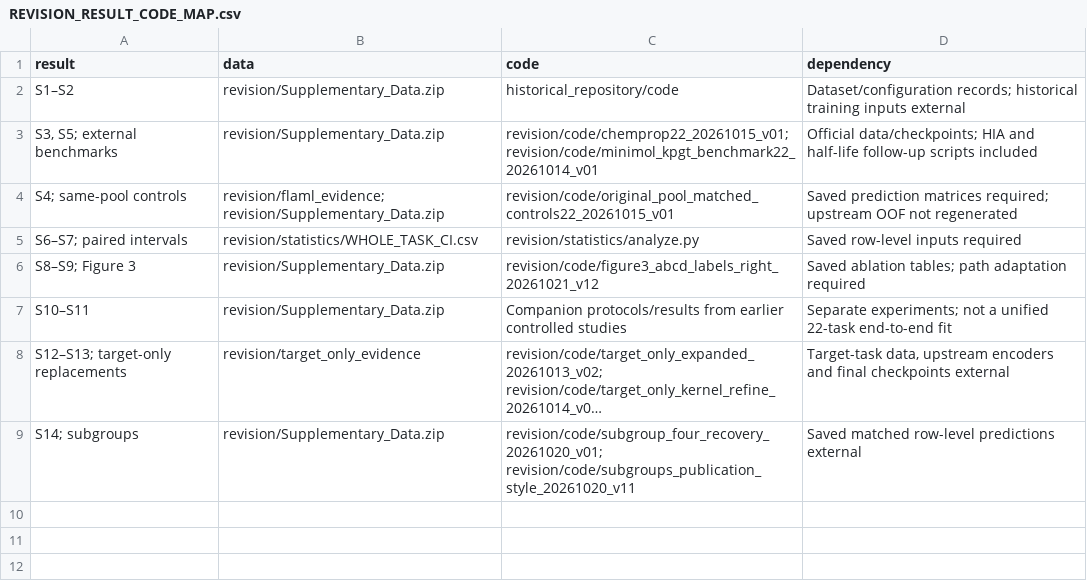
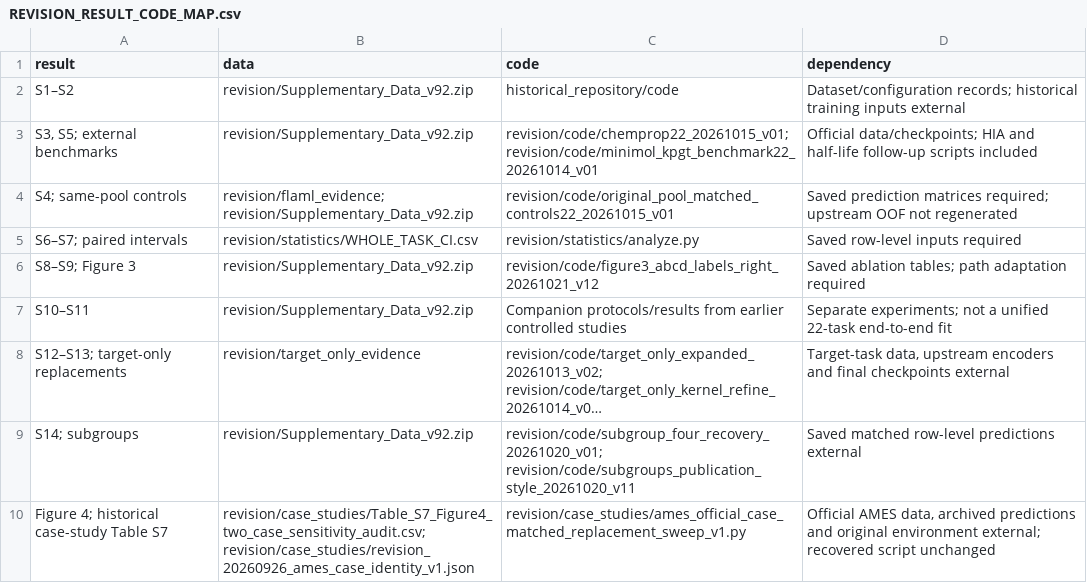
Before and after one commit to dchen0212/trimole_hybrid, a CSV file: REVISION_RESULT_CODE_MAP.csv, drawn as a sheet; long unchanged cells end in …; the diff names each change by its address in the sheet, - before the commit and + after, or states it on an @@ line.

Commit message:
Update v92 archive DOI, release links and integrity records

```diff
--- a/REVISION_RESULT_CODE_MAP.csv
+++ b/REVISION_RESULT_CODE_MAP.csv
-B2:B3 (data): revision/Supplementary_Data.zip
+B2:B3 (data): revision/Supplementary_Data_v92.zip
-B4 (data): revision/flaml_evidence; revision/Supplementary_Data.zip
+B4 (data): revision/flaml_evidence; revision/Supplementary_Data_v92.zip
-B6:B7 (data): revision/Supplementary_Data.zip
+B6:B7 (data): revision/Supplementary_Data_v92.zip
-B9 (data): revision/Supplementary_Data.zip
+B9 (data): revision/Supplementary_Data_v92.zip
+row 10: Figure 4; historical case-study Table S7 | revision/case_studies/Table_S7_Figure4_two_case_sensitivity_audit.csv; revision/case_studies/revision_20260926_ames_case_identity_v1.json | revision/case_studies/ames_official_case_matched_replacement_sweep_v1.py | Official AMES data, archived predictions and original environment external; recovered script unchanged
```
Also changed, not shown: 6 other files.
